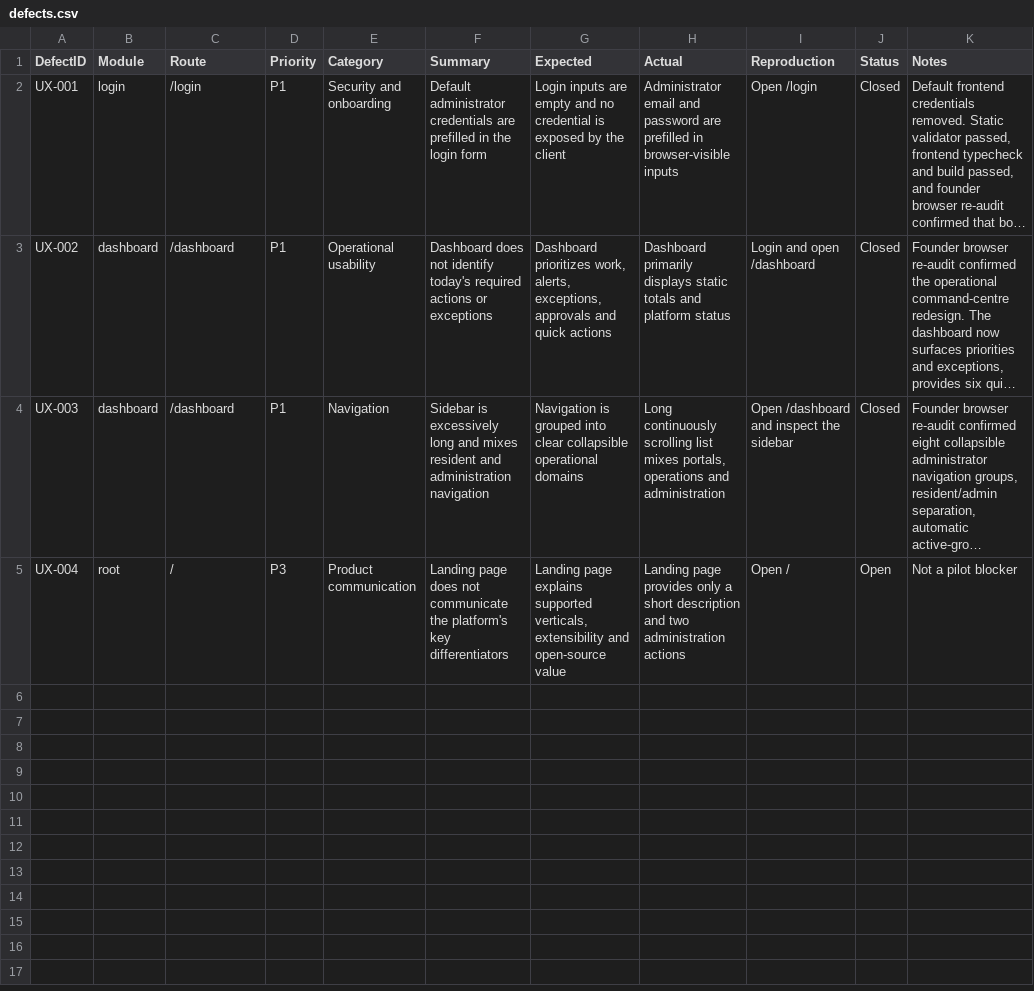
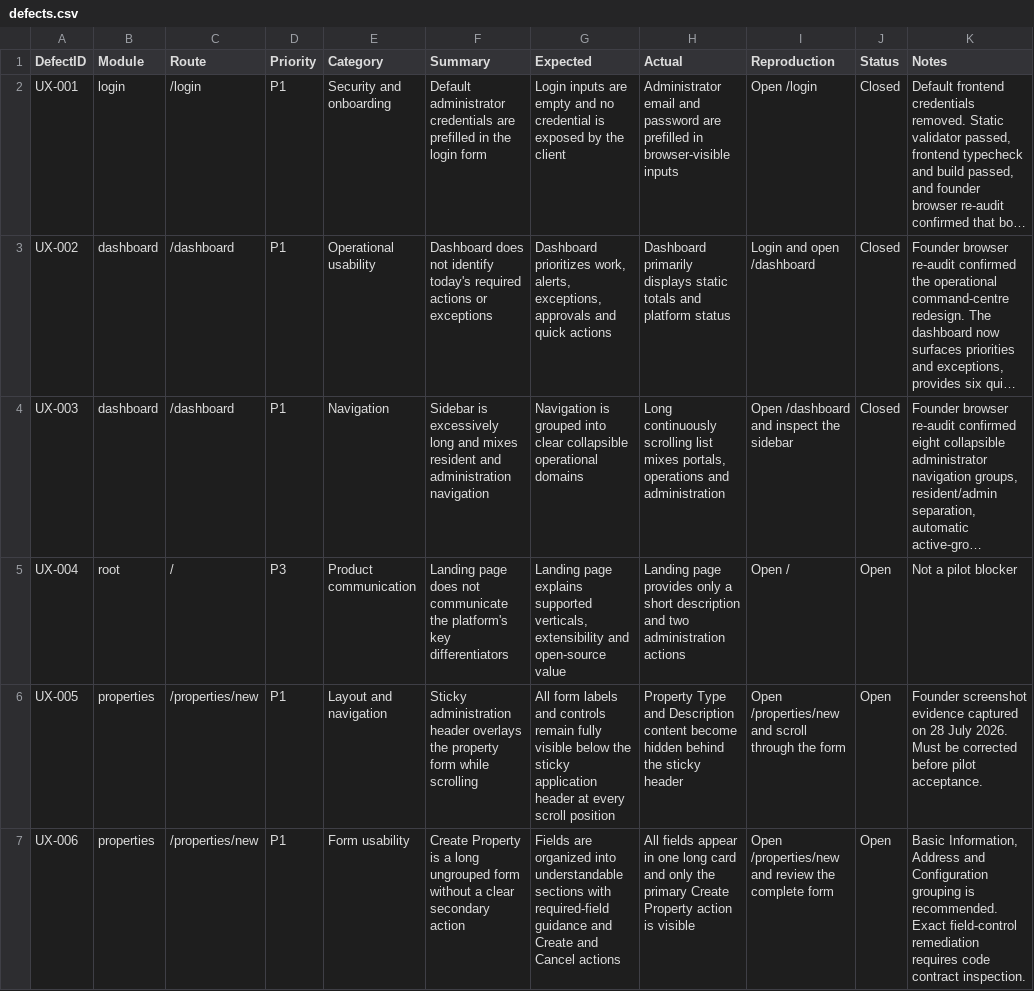
Before and after one commit to aiutilities/propertyos-core, a CSV file: documentation/product-audit/sessions/2026-07-28-founder-visual-audit/defects.csv, drawn as a sheet; long unchanged cells end in …; the diff names each change by its address in the sheet, - before the commit and + after, or states it on an @@ line.

Commit message:
docs(product): audit create property experience

```diff
--- a/documentation/product-audit/sessions/2026-07-28-founder-visual-audit/defects.csv
+++ b/documentation/product-audit/sessions/2026-07-28-founder-visual-audit/defects.csv
+row 6: UX-005 | properties | /properties/new | P1 | Layout and navigation | Sticky administration header overlays the property form while scrolling | All form labels and controls remain fully visible below the sticky application header at every scroll position | Property Type and Description content become hidden behind the sticky header | Open /properties/new and scroll through the form | Open | Founder screenshot evidence captured on 28 July 2026. Must be corrected before pilot acceptance.
+row 7: UX-006 | properties | /properties/new | P1 | Form usability | Create Property is a long ungrouped form without a clear secondary action | Fields are organized into understandable sections with required-field guidance and Create and Cancel actions | All fields appear in one long card and only the primary Create Property action is visible | Open /properties/new and review the complete form | Open | Basic Information, Address and Configuration grouping is recommended. Exact field-control remediation requires code contract inspection.
```
Also changed, not shown: documentation/product-audit/sessions/2026-07-28-founder-visual-audit/founder-route-review.csv, documentation/product-audit/sessions/2026-07-28-founder-visual-audit/module-scorecard.csv, 2 other files.
